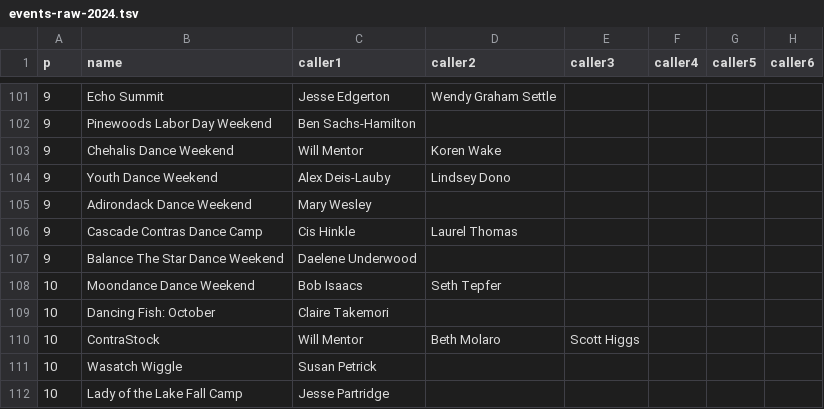
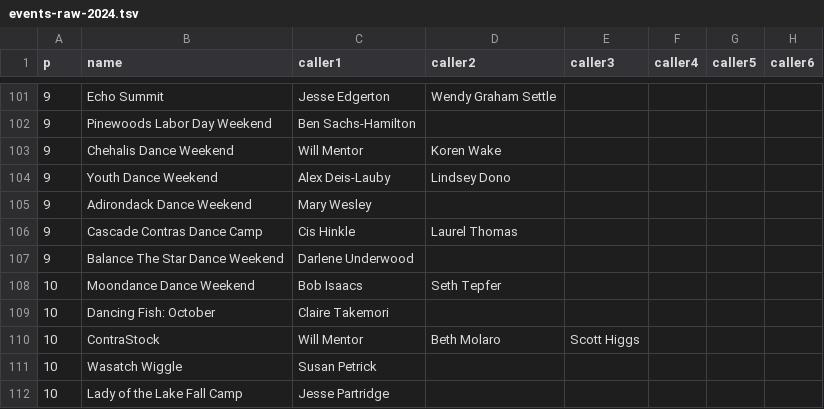
Before and after one commit to jeffkaufman/trycontra, a TSV file: events-raw-2024.tsv, drawn as a sheet; only a part is shown, gaps mark what is left out; the diff names each change by its address in the sheet, - before the commit and + after, or states it on an @@ line.

Commit message:
sync with spreadsheet

```diff
--- a/events-raw-2024.tsv
+++ b/events-raw-2024.tsv
-C107 (caller1): Daelene Underwood
+C107 (caller1): Darlene Underwood
```
Also changed, not shown: 1 other file.
